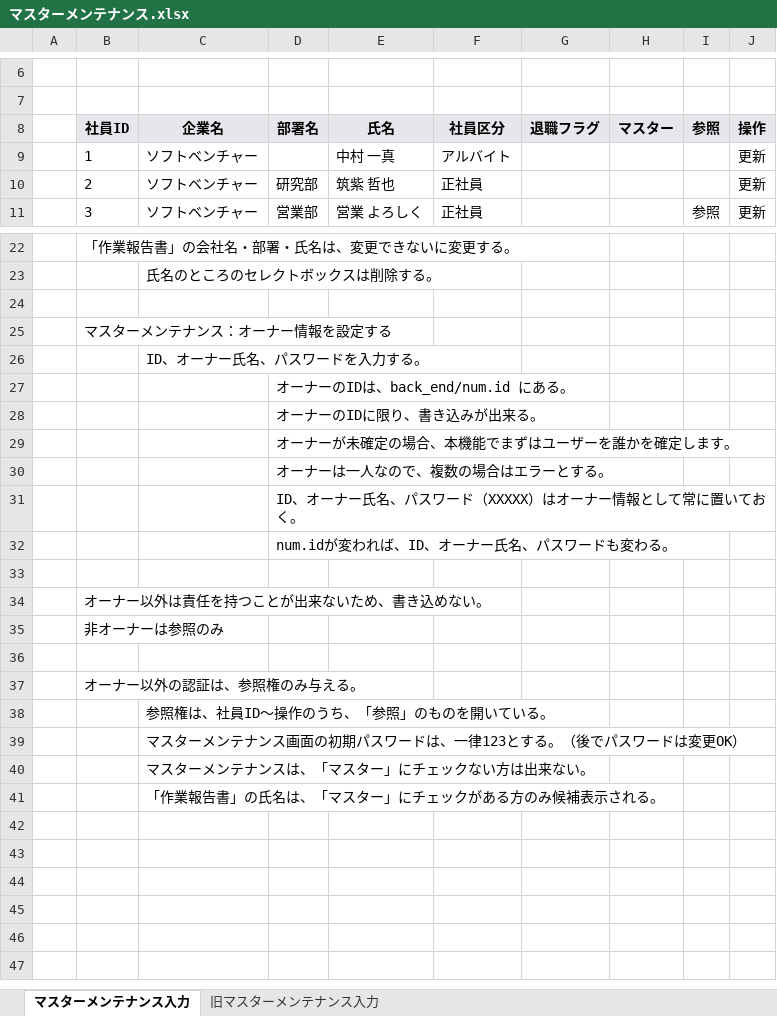
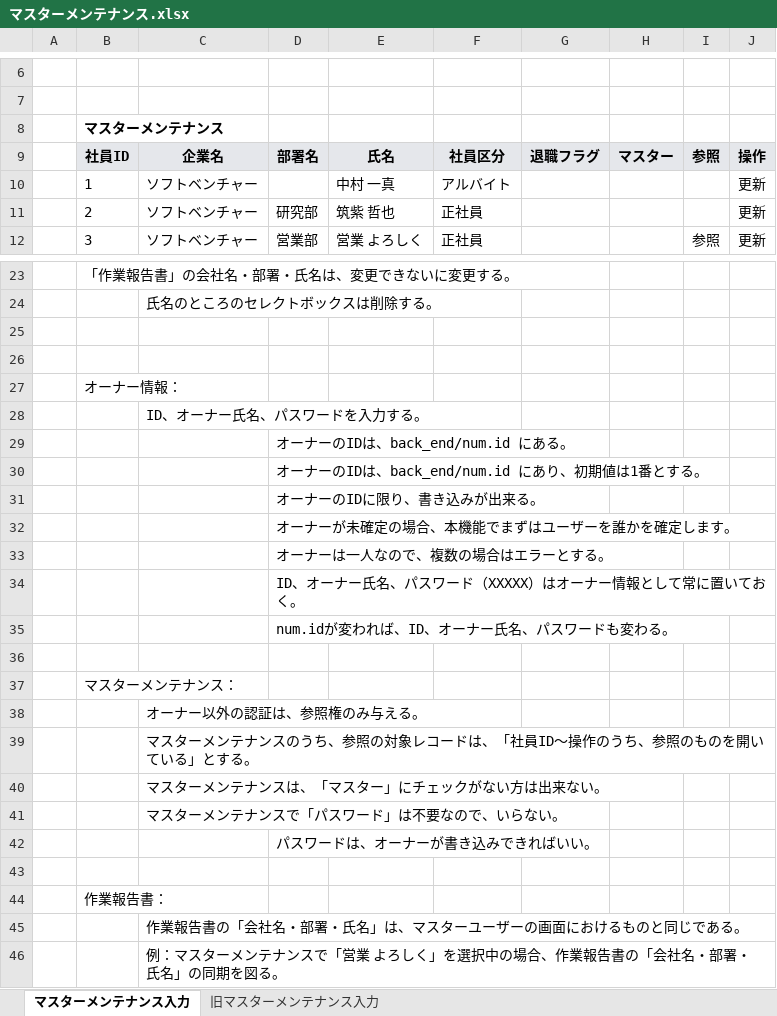
Before and after one commit to kazunyon/kinnmuhyou_17, an Excel workbook: 参考/マスターメンテナンス.xlsx, sheet マスターメンテナンス入力, drawn as a sheet; only a part is shown, gaps mark what is left out; values as stored, in another font and other column widths than the file's, no borders; charts and pictures not drawn; removed rows and columns are numbered as before the commit, all else as after; the diff names each change by its address in the sheet, - before the commit and + after, or states it on an @@ line.

```diff
--- a/参考/マスターメンテナンス.xlsx (sheet マスターメンテナンス入力)
+++ b/参考/マスターメンテナンス.xlsx (sheet マスターメンテナンス入力)
+row 8:  | マスターメンテナンス
+row 26: (empty)
-B27: マスターメンテナンス：オーナー情報を設定する
+B27: オーナー情報：
+row 30:  |  |  | オーナーのIDは、back_end/num.id にあり、初期値は1番とする。
-B37: オーナー以外は責任を持つことが出来ないため、書き込めない。
+B37: マスターメンテナンス：
-row 35:  | 非オーナーは参照のみ
+row 38:  |  | オーナー以外の認証は、参照権のみ与える。
+row 39:  |  | マスターメンテナンスのうち、参照の対象レコードは、「社員ID～操作のうち、参照のものを開いている」とする。
+row 40:  |  | マスターメンテナンスは、「マスター」にチェックがない方は出来ない。
+row 41:  |  | マスターメンテナンスで「パスワード」は不要なので、いらない。
+row 42:  |  |  | パスワードは、オーナーが書き込みできればいい。
-B44: オーナー以外の認証は、参照権のみ与える。
+B44: 作業報告書：
-C45: 参照権は、社員ID～操作のうち、「参照」のものを開いている。
+C45: 作業報告書の「会社名・部署・氏名」は、マスターユーザーの画面におけるものと同じである。
-C46: マスターメンテナンス画面の初期パスワードは、一律123とする。（後でパスワードは変更OK）
+C46: 例：マスターメンテナンスで「営業 よろしく」を選択中の場合、作業報告書の「会社名・部署・氏名」の同期を図る。
-row 40:  |  | マスターメンテナンスは、「マスター」にチェックない方は出来ない。
-row 41:  |  | 「作業報告書」の氏名は、「マスター」にチェックがある方のみ候補表示される。
```
Also changed, not shown: charts or pictures, 1 other file.
